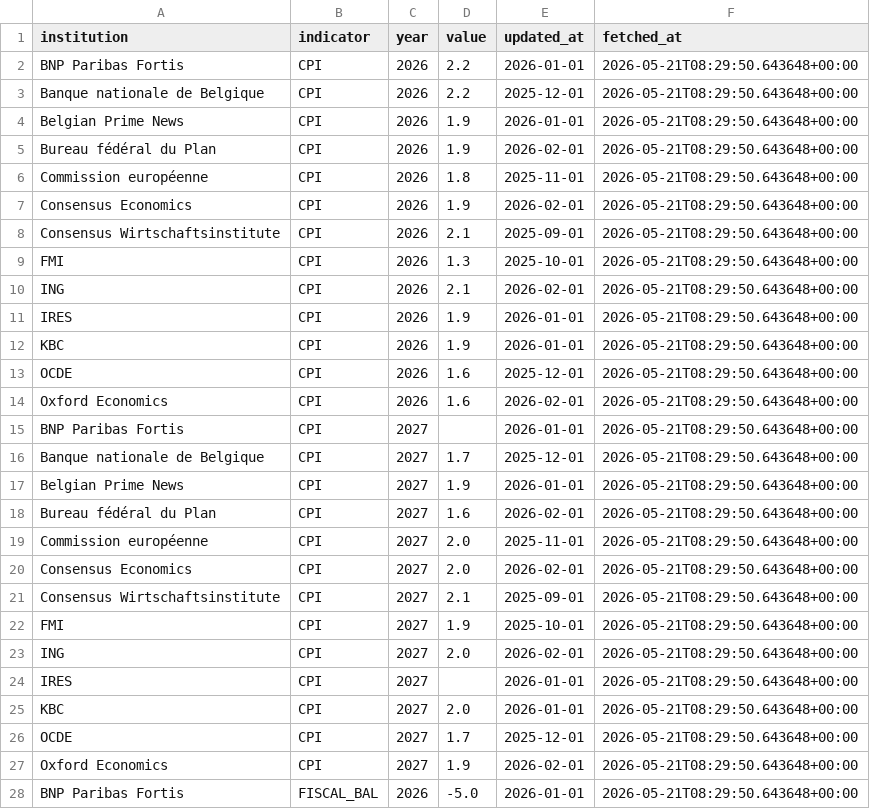
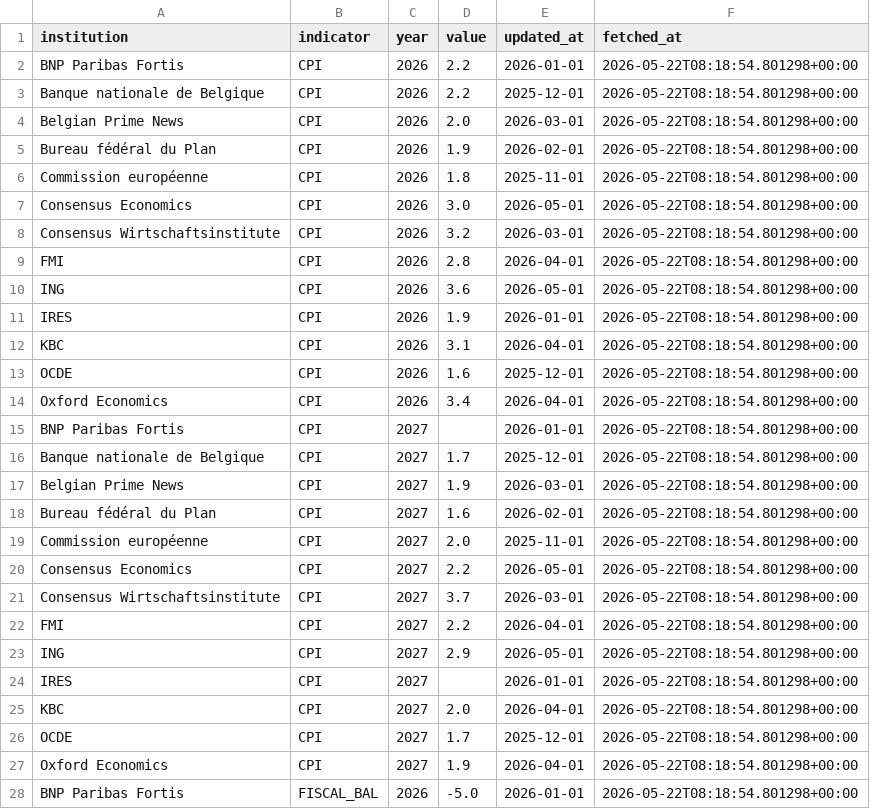
Before and after one commit to mdruszcz/belgian-macro-pipeline, a CSV file: data/belgian_forecasts.csv, drawn as a sheet; only a part is shown; the diff covers the shown part only.

```diff
--- a/data/belgian_forecasts.csv
+++ b/data/belgian_forecasts.csv
@@ -1,28 +1,28 @@
 institution,indicator,year,value,updated_at,fetched_at
-BNP Paribas Fortis,CPI,2026,2.2,2026-01-01,2026-05-21T08:29:50.643648+00:00
-Banque nationale de Belgique,CPI,2026,2.2,2025-12-01,2026-05-21T08:29:50.643648+00:00
-Belgian Prime News,CPI,2026,1.9,2026-01-01,2026-05-21T08:29:50.643648+00:00
-Bureau fédéral du Plan,CPI,2026,1.9,2026-02-01,2026-05-21T08:29:50.643648+00:00
-Commission européenne,CPI,2026,1.8,2025-11-01,2026-05-21T08:29:50.643648+00:00
-Consensus Economics,CPI,2026,1.9,2026-02-01,2026-05-21T08:29:50.643648+00:00
-Consensus Wirtschaftsinstitute,CPI,2026,2.1,2025-09-01,2026-05-21T08:29:50.643648+00:00
-FMI,CPI,2026,1.3,2025-10-01,2026-05-21T08:29:50.643648+00:00
-ING,CPI,2026,2.1,2026-02-01,2026-05-21T08:29:50.643648+00:00
-IRES,CPI,2026,1.9,2026-01-01,2026-05-21T08:29:50.643648+00:00
-KBC,CPI,2026,1.9,2026-01-01,2026-05-21T08:29:50.643648+00:00
-OCDE,CPI,2026,1.6,2025-12-01,2026-05-21T08:29:50.643648+00:00
-Oxford Economics,CPI,2026,1.6,2026-02-01,2026-05-21T08:29:50.643648+00:00
-BNP Paribas Fortis,CPI,2027,,2026-01-01,2026-05-21T08:29:50.643648+00:00
-Banque nationale de Belgique,CPI,2027,1.7,2025-12-01,2026-05-21T08:29:50.643648+00:00
-Belgian Prime News,CPI,2027,1.9,2026-01-01,2026-05-21T08:29:50.643648+00:00
-Bureau fédéral du Plan,CPI,2027,1.6,2026-02-01,2026-05-21T08:29:50.643648+00:00
-Commission européenne,CPI,2027,2.0,2025-11-01,2026-05-21T08:29:50.643648+00:00
-Consensus Economics,CPI,2027,2.0,2026-02-01,2026-05-21T08:29:50.643648+00:00
-Consensus Wirtschaftsinstitute,CPI,2027,2.1,2025-09-01,2026-05-21T08:29:50.643648+00:00
-FMI,CPI,2027,1.9,2025-10-01,2026-05-21T08:29:50.643648+00:00
-ING,CPI,2027,2.0,2026-02-01,2026-05-21T08:29:50.643648+00:00
-IRES,CPI,2027,,2026-01-01,2026-05-21T08:29:50.643648+00:00
-KBC,CPI,2027,2.0,2026-01-01,2026-05-21T08:29:50.643648+00:00
-OCDE,CPI,2027,1.7,2025-12-01,2026-05-21T08:29:50.643648+00:00
-Oxford Economics,CPI,2027,1.9,2026-02-01,2026-05-21T08:29:50.643648+00:00
-BNP Paribas Fortis,FISCAL_BAL,2026,-5.0,2026-01-01,2026-05-21T08:29:50.643648+00:00
+BNP Paribas Fortis,CPI,2026,2.2,2026-01-01,2026-05-22T08:18:54.801298+00:00
+Banque nationale de Belgique,CPI,2026,2.2,2025-12-01,2026-05-22T08:18:54.801298+00:00
+Belgian Prime News,CPI,2026,2.0,2026-03-01,2026-05-22T08:18:54.801298+00:00
+Bureau fédéral du Plan,CPI,2026,1.9,2026-02-01,2026-05-22T08:18:54.801298+00:00
+Commission européenne,CPI,2026,1.8,2025-11-01,2026-05-22T08:18:54.801298+00:00
+Consensus Economics,CPI,2026,3.0,2026-05-01,2026-05-22T08:18:54.801298+00:00
+Consensus Wirtschaftsinstitute,CPI,2026,3.2,2026-03-01,2026-05-22T08:18:54.801298+00:00
+FMI,CPI,2026,2.8,2026-04-01,2026-05-22T08:18:54.801298+00:00
+ING,CPI,2026,3.6,2026-05-01,2026-05-22T08:18:54.801298+00:00
+IRES,CPI,2026,1.9,2026-01-01,2026-05-22T08:18:54.801298+00:00
+KBC,CPI,2026,3.1,2026-04-01,2026-05-22T08:18:54.801298+00:00
+OCDE,CPI,2026,1.6,2025-12-01,2026-05-22T08:18:54.801298+00:00
+Oxford Economics,CPI,2026,3.4,2026-04-01,2026-05-22T08:18:54.801298+00:00
+BNP Paribas Fortis,CPI,2027,,2026-01-01,2026-05-22T08:18:54.801298+00:00
+Banque nationale de Belgique,CPI,2027,1.7,2025-12-01,2026-05-22T08:18:54.801298+00:00
+Belgian Prime News,CPI,2027,1.9,2026-03-01,2026-05-22T08:18:54.801298+00:00
+Bureau fédéral du Plan,CPI,2027,1.6,2026-02-01,2026-05-22T08:18:54.801298+00:00
+Commission européenne,CPI,2027,2.0,2025-11-01,2026-05-22T08:18:54.801298+00:00
+Consensus Economics,CPI,2027,2.2,2026-05-01,2026-05-22T08:18:54.801298+00:00
+Consensus Wirtschaftsinstitute,CPI,2027,3.7,2026-03-01,2026-05-22T08:18:54.801298+00:00
+FMI,CPI,2027,2.2,2026-04-01,2026-05-22T08:18:54.801298+00:00
+ING,CPI,2027,2.9,2026-05-01,2026-05-22T08:18:54.801298+00:00
+IRES,CPI,2027,,2026-01-01,2026-05-22T08:18:54.801298+00:00
+KBC,CPI,2027,2.0,2026-04-01,2026-05-22T08:18:54.801298+00:00
+OCDE,CPI,2027,1.7,2025-12-01,2026-05-22T08:18:54.801298+00:00
+Oxford Economics,CPI,2027,1.9,2026-04-01,2026-05-22T08:18:54.801298+00:00
+BNP Paribas Fortis,FISCAL_BAL,2026,-5.0,2026-01-01,2026-05-22T08:18:54.801298+00:00
```
Also changed, not shown: 95 edited cells elsewhere in this file, data/belgian_macro_export.csv, 2 other files.
